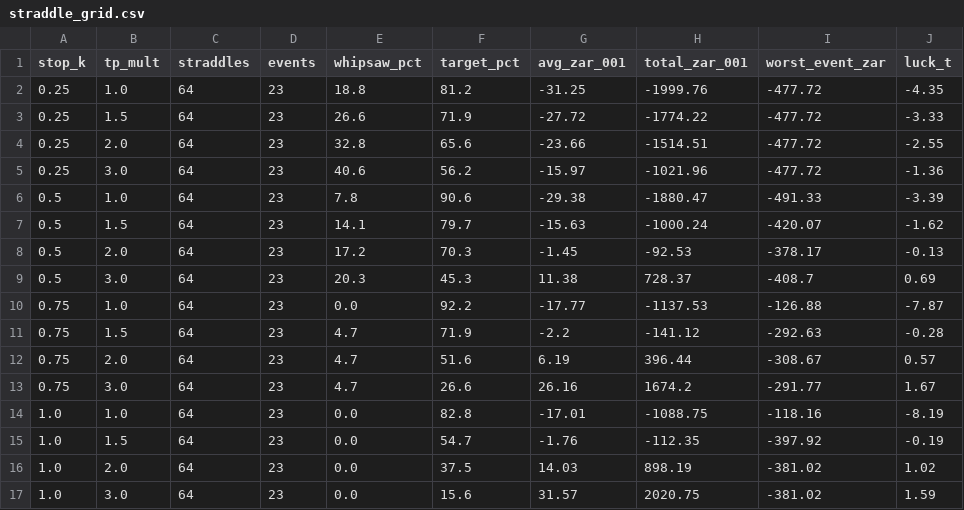
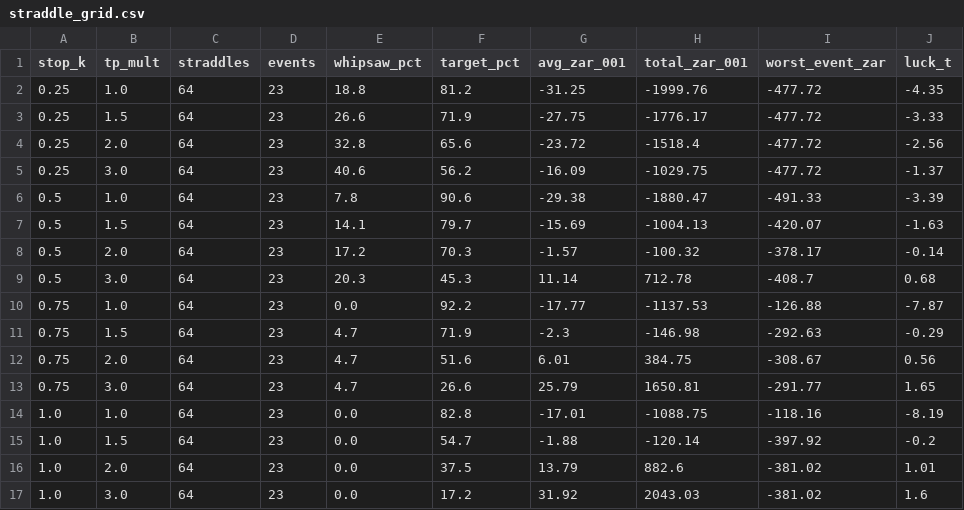
Before and after one commit to Isaac00096/Stock-Scanner, a CSV file: data/events/straddle_grid.csv, drawn as a sheet.

```diff
--- a/data/events/straddle_grid.csv
+++ b/data/events/straddle_grid.csv
@@ -2,16 +2,16 @@ stop_k,tp_mult,straddles,events,whipsaw_pct,target_pct,avg_zar_001,total_zar_001
 0.25,1.0,64,23,18.8,81.2,-31.25,-1999.76,-477.72,-4.35
-0.25,1.5,64,23,26.6,71.9,-27.72,-1774.22,-477.72,-3.33
-0.25,2.0,64,23,32.8,65.6,-23.66,-1514.51,-477.72,-2.55
-0.25,3.0,64,23,40.6,56.2,-15.97,-1021.96,-477.72,-1.36
+0.25,1.5,64,23,26.6,71.9,-27.75,-1776.17,-477.72,-3.33
+0.25,2.0,64,23,32.8,65.6,-23.72,-1518.4,-477.72,-2.56
+0.25,3.0,64,23,40.6,56.2,-16.09,-1029.75,-477.72,-1.37
 0.5,1.0,64,23,7.8,90.6,-29.38,-1880.47,-491.33,-3.39
-0.5,1.5,64,23,14.1,79.7,-15.63,-1000.24,-420.07,-1.62
-0.5,2.0,64,23,17.2,70.3,-1.45,-92.53,-378.17,-0.13
-0.5,3.0,64,23,20.3,45.3,11.38,728.37,-408.7,0.69
+0.5,1.5,64,23,14.1,79.7,-15.69,-1004.13,-420.07,-1.63
+0.5,2.0,64,23,17.2,70.3,-1.57,-100.32,-378.17,-0.14
+0.5,3.0,64,23,20.3,45.3,11.14,712.78,-408.7,0.68
 0.75,1.0,64,23,0.0,92.2,-17.77,-1137.53,-126.88,-7.87
-0.75,1.5,64,23,4.7,71.9,-2.2,-141.12,-292.63,-0.28
-0.75,2.0,64,23,4.7,51.6,6.19,396.44,-308.67,0.57
-0.75,3.0,64,23,4.7,26.6,26.16,1674.2,-291.77,1.67
+0.75,1.5,64,23,4.7,71.9,-2.3,-146.98,-292.63,-0.29
+0.75,2.0,64,23,4.7,51.6,6.01,384.75,-308.67,0.56
+0.75,3.0,64,23,4.7,26.6,25.79,1650.81,-291.77,1.65
 1.0,1.0,64,23,0.0,82.8,-17.01,-1088.75,-118.16,-8.19
-1.0,1.5,64,23,0.0,54.7,-1.76,-112.35,-397.92,-0.19
-1.0,2.0,64,23,0.0,37.5,14.03,898.19,-381.02,1.02
-1.0,3.0,64,23,0.0,15.6,31.57,2020.75,-381.02,1.59
+1.0,1.5,64,23,0.0,54.7,-1.88,-120.14,-397.92,-0.2
+1.0,2.0,64,23,0.0,37.5,13.79,882.6,-381.02,1.01
+1.0,3.0,64,23,0.0,17.2,31.92,2043.03,-381.02,1.6
```
Also changed, not shown: data/events/playbook_moves.csv, data/events/small_event_size.csv, 7 other files.
